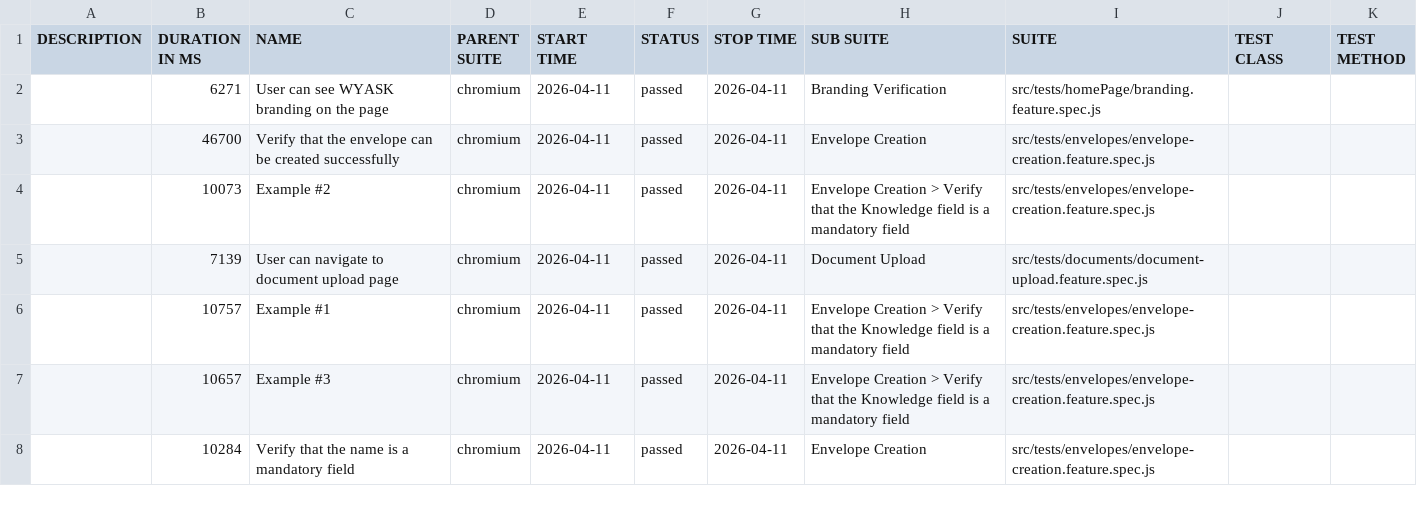
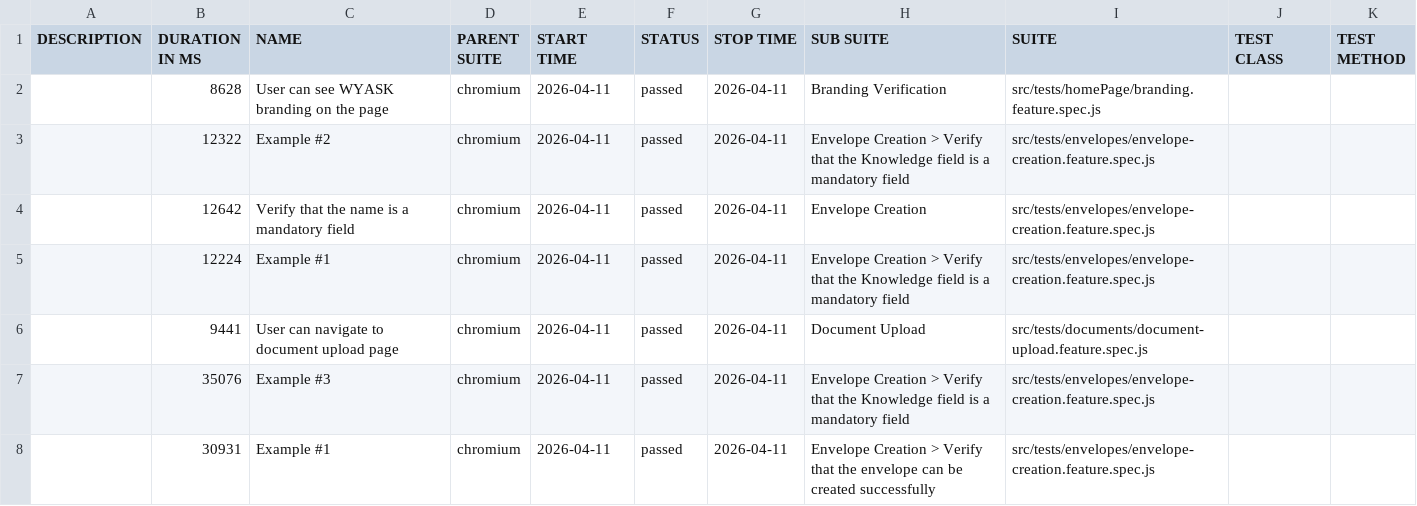
Before and after one commit to anhduy03/wyask-automation, a CSV file: data/suites.csv, drawn as a sheet.

```diff
--- a/data/suites.csv
+++ b/data/suites.csv
@@ -1,8 +1,8 @@
 "DESCRIPTION","DURATION IN MS","NAME","PARENT SUITE","START TIME","STATUS","STOP TIME","SUB SUITE","SUITE","TEST CLASS","TEST METHOD"
-"","6271","User can see WYASK branding on the page","chromium","2026-04-11","passed","2026-04-11","Branding Verification","src/tests/homePage/branding.feature.spec.js","",""
-"","46700","Verify that the envelope can be created successfully","chromium","2026-04-11","passed","2026-04-11","Envelope Creation","src/tests/envelopes/envelope-creation.feature.spec.js","",""
-"","10073","Example #2","chromium","2026-04-11","passed","2026-04-11","Envelope Creation > Verify that the Knowledge field is a mandatory field","src/tests/envelopes/envelope-creation.feature.spec.js","",""
-"","7139","User can navigate to document upload page","chromium","2026-04-11","passed","2026-04-11","Document Upload","src/tests/documents/document-upload.feature.spec.js","",""
-"","10757","Example #1","chromium","2026-04-11","passed","2026-04-11","Envelope Creation > Verify that the Knowledge field is a mandatory field","src/tests/envelopes/envelope-creation.feature.spec.js","",""
-"","10657","Example #3","chromium","2026-04-11","passed","2026-04-11","Envelope Creation > Verify that the Knowledge field is a mandatory field","src/tests/envelopes/envelope-creation.feature.spec.js","",""
-"","10284","Verify that the name is a mandatory field","chromium","2026-04-11","passed","2026-04-11","Envelope Creation","src/tests/envelopes/envelope-creation.feature.spec.js","",""
+"","8628","User can see WYASK branding on the page","chromium","2026-04-11","passed","2026-04-11","Branding Verification","src/tests/homePage/branding.feature.spec.js","",""
+"","12322","Example #2","chromium","2026-04-11","passed","2026-04-11","Envelope Creation > Verify that the Knowledge field is a mandatory field","src/tests/envelopes/envelope-creation.feature.spec.js","",""
+"","12642","Verify that the name is a mandatory field","chromium","2026-04-11","passed","2026-04-11","Envelope Creation","src/tests/envelopes/envelope-creation.feature.spec.js","",""
+"","12224","Example #1","chromium","2026-04-11","passed","2026-04-11","Envelope Creation > Verify that the Knowledge field is a mandatory field","src/tests/envelopes/envelope-creation.feature.spec.js","",""
+"","9441","User can navigate to document upload page","chromium","2026-04-11","passed","2026-04-11","Document Upload","src/tests/documents/document-upload.feature.spec.js","",""
+"","35076","Example #3","chromium","2026-04-11","passed","2026-04-11","Envelope Creation > Verify that the Knowledge field is a mandatory field","src/tests/envelopes/envelope-creation.feature.spec.js","",""
+"","30931","Example #1","chromium","2026-04-11","passed","2026-04-11","Envelope Creation > Verify that the envelope can be created successfully","src/tests/envelopes/envelope-creation.feature.spec.js","",""
```
Also changed, not shown: 28 other files.
